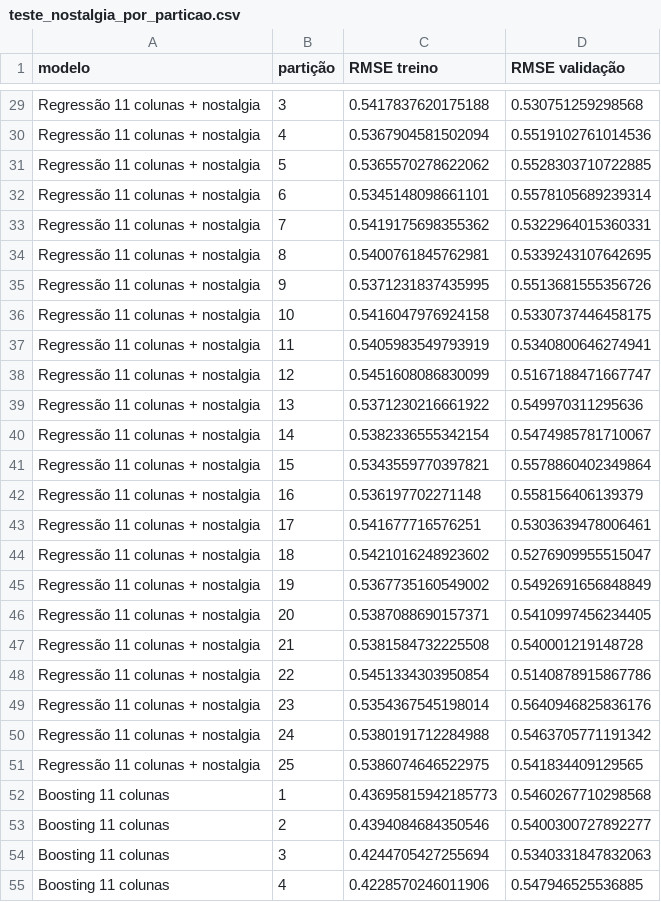
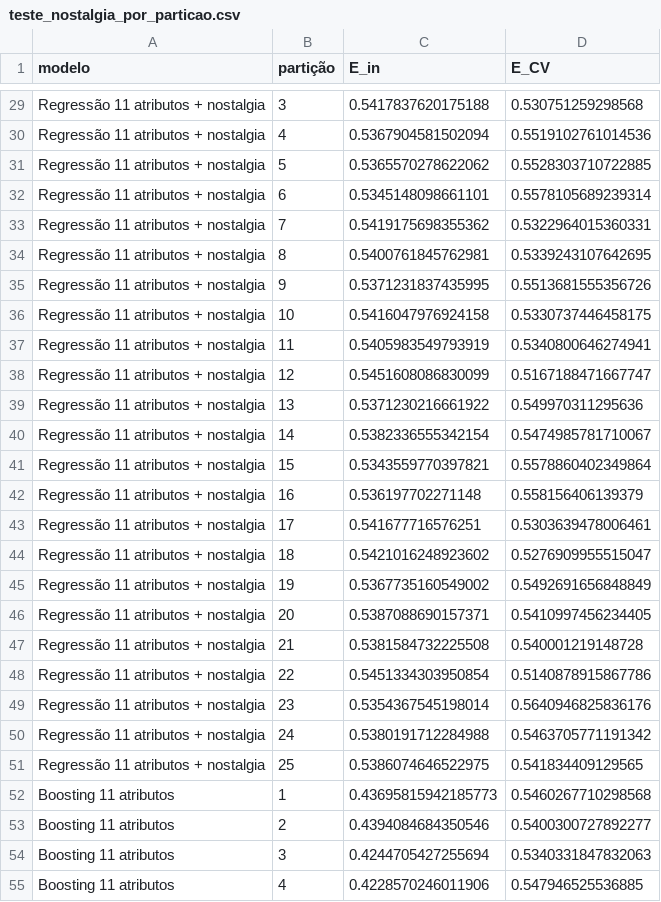
Before and after one commit to Robootic/movie-rating-prediction, a CSV file: results/rodada_atual/teste_nostalgia_por_particao.csv, drawn as a sheet; only a part is shown, gaps mark what is left out; the diff covers the shown part only; the diff names each change by its address in the sheet, - before the commit and + after, or states it on an @@ line.

```diff
--- a/results/rodada_atual/teste_nostalgia_por_particao.csv
+++ b/results/rodada_atual/teste_nostalgia_por_particao.csv
-C1: RMSE treino
+C1: E_in
-D1: RMSE validação
+D1: E_CV
-A29:A51 (modelo): Regressão 11 colunas + nostalgia
+A29:A51 (modelo): Regressão 11 atributos + nostalgia
-A52:A55 (modelo): Boosting 11 colunas
+A52:A55 (modelo): Boosting 11 atributos
```
Also changed, not shown: 73 edited cells elsewhere in this file, results/rodada_atual/comparacao_final_procedimentos.csv, results/rodada_atual/sensibilidade_ridge.csv, 53 other files.
